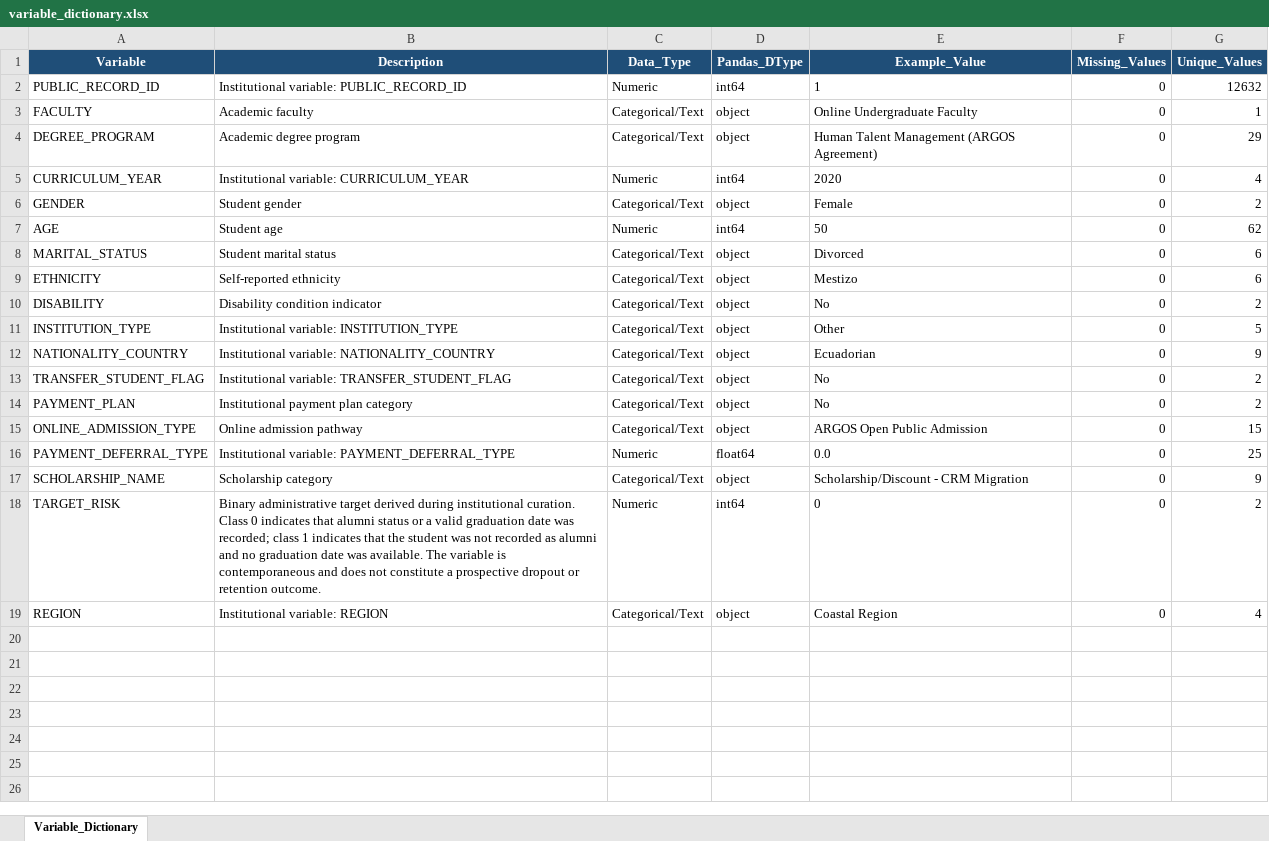
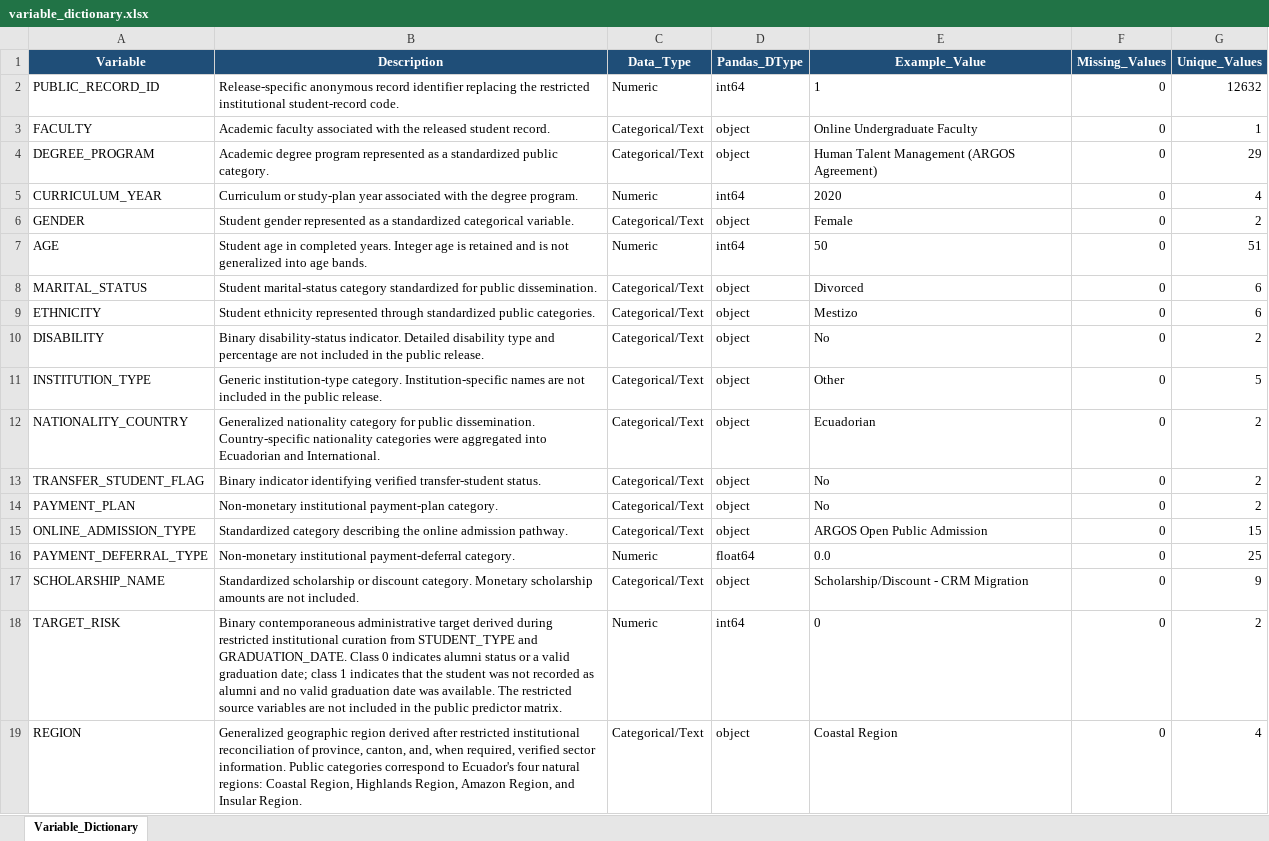
Before and after one commit to jrhechavarriah/ECOTEC_Online_Student_Risk_Dataset, an Excel workbook: metadata/variable_dictionary.xlsx, sheet Variable_Dictionary, drawn as a sheet; values as stored, in another font and other column widths than the file's, no borders; the diff names each change by its address in the sheet, - before the commit and + after, or states it on an @@ line.

Commit message:
Update anonymized dataset, metadata, and benchmark results
Updated REGION and NATIONALITY_COUNTRY generalization, synchronized metadata and documentation, regenerated benchmark outputs, added confusion matrices and reproducibility environment files, and removed intermediate preprocessing artifacts.

```diff
--- a/metadata/variable_dictionary.xlsx (sheet Variable_Dictionary)
+++ b/metadata/variable_dictionary.xlsx (sheet Variable_Dictionary)
-B2 (Description): Institutional variable: PUBLIC_RECORD_ID
+B2 (Description): Release-specific anonymous record identifier replacing the restricted institutional student-record code.
-B3 (Description): Academic faculty
+B3 (Description): Academic faculty associated with the released student record.
-B4 (Description): …degree program
+B4 (Description): …degree program represented as a standardized public category.
-B5 (Description): Institutional variable: CURRICULUM_YEAR
+B5 (Description): Curriculum or study-plan year associated with the degree program.
-B6 (Description): Student gender
+B6 (Description): Student gender represented as a standardized categorical variable.
-B7 (Description): Student age
+B7 (Description): Student age in completed years. Integer age is retained and is not generalized into age bands.
-G7 (Unique_Values): 62
+G7 (Unique_Values): 51
-B8 (Description): Student marital status
+B8 (Description): Student marital-status category standardized for public dissemination.
-B9 (Description): Self-reported ethnicity
+B9 (Description): Student ethnicity represented through standardized public categories.
-B10 (Description): Disability condition indicator
+B10 (Description): Binary disability-status indicator. Detailed disability type and percentage are not included in the public release.
-B11 (Description): Institutional variable: INSTITUTION_TYPE
+B11 (Description): Generic institution-type category. Institution-specific names are not included in the public release.
-B12 (Description): Institutional variable: NATIONALITY_COUNTRY
+B12 (Description): Generalized nationality category for public dissemination. Country-specific nationality categories were aggregated into Ecuadorian and International.
-G12 (Unique_Values): 9
+G12 (Unique_Values): 2
-B13 (Description): Institutional variable: TRANSFER_STUDENT_FLAG
+B13 (Description): Binary indicator identifying verified transfer-student status.
-B14 (Description): Institutional payment plan category
+B14 (Description): Non-monetary institutional payment-plan category.
-B15 (Description): Online admission pathway
+B15 (Description): Standardized category describing the online admission pathway.
-B16 (Description): Institutional variable: PAYMENT_DEFERRAL_TYPE
+B16 (Description): Non-monetary institutional payment-deferral category.
-B17 (Description): Scholarship category
+B17 (Description): Standardized scholarship or discount category. Monetary scholarship amounts are not included.
-B18 (Description): Binary administrative target derived during institutional curation. Class 0 indicates that alumni status or a valid graduation date was recorded; class 1 indicates that the student was not recorded as alumni and no graduation date was available. The variable is contemporaneous and does not constitute a prospective dropout or retention outcome.
+B18 (Description): Binary contemporaneous administrative target derived during restricted institutional curation from STUDENT_TYPE and GRADUATION_DATE. Class 0 indicates alumni status or a valid graduation date; class 1 indicates that the student was not recorded as alumni and no valid graduation date was available. The restricted source variables are not included in the public predictor matrix.
-B19 (Description): Institutional variable: REGION
+B19 (Description): Generalized geographic region derived after restricted institutional reconciliation of province, canton, and, when required, verified sector information. Public categories correspond to Ecuador's four natural regions: Coastal Region, Highlands Region, Amazon Region, and Insular Region.
```
Also changed, not shown: 19 other files.
